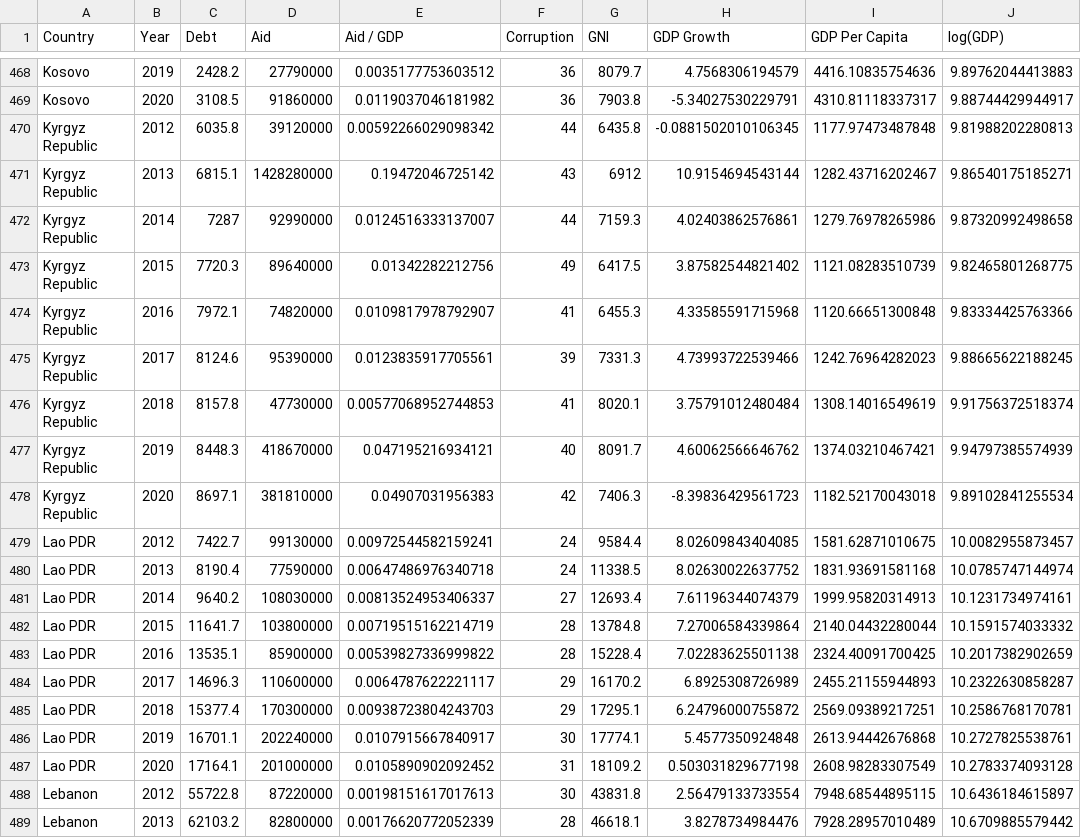
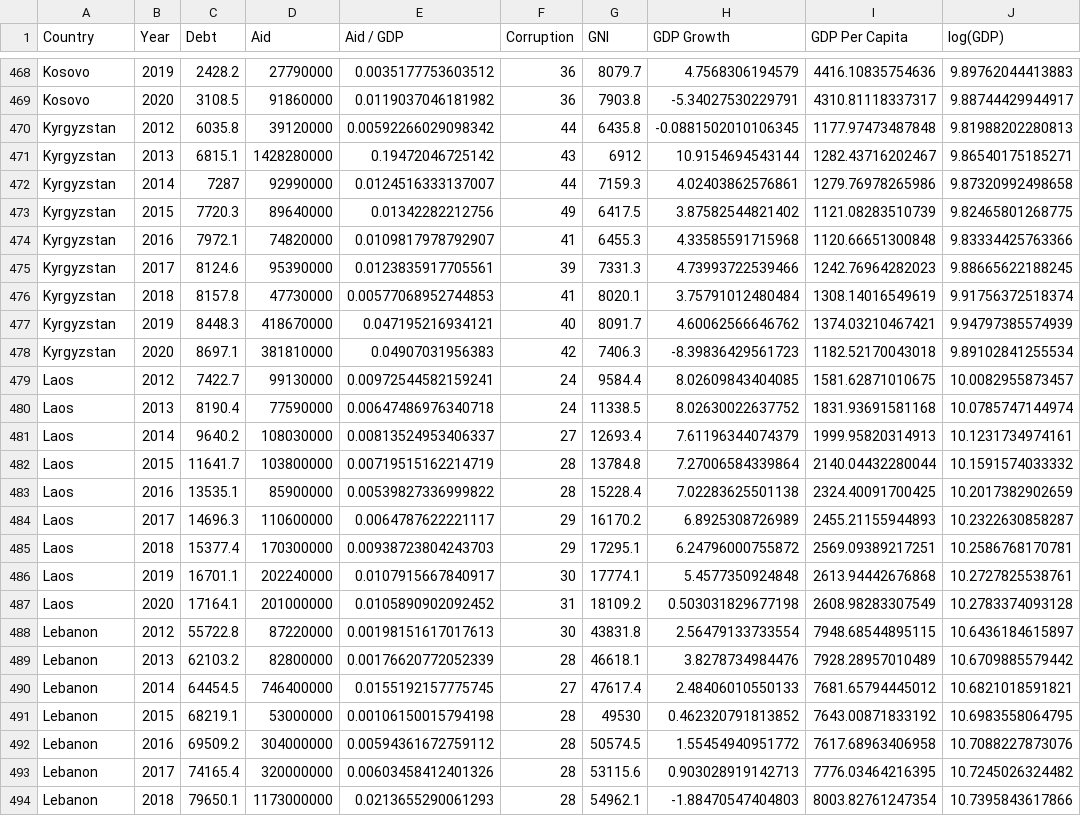
Before and after one commit to esstherc/GEOG-575, a CSV file: data/Foreign Aid Country Data.csv, drawn as a sheet; only a part is shown, gaps mark what is left out; the shorter side is filled out with more unchanged rows; the diff covers the shown part only; the diff names each change by its address in the sheet, - before the commit and + after, or states it on an @@ line.

```diff
--- a/data/Foreign Aid Country Data.csv
+++ b/data/Foreign Aid Country Data.csv
-A470:A478 (Country): Kyrgyz Republic
+A470:A478 (Country): Kyrgyzstan
-A479:A487 (Country): Lao PDR
+A479:A487 (Country): Laos
```
Also changed, not shown: 81 edited cells elsewhere in this file.
